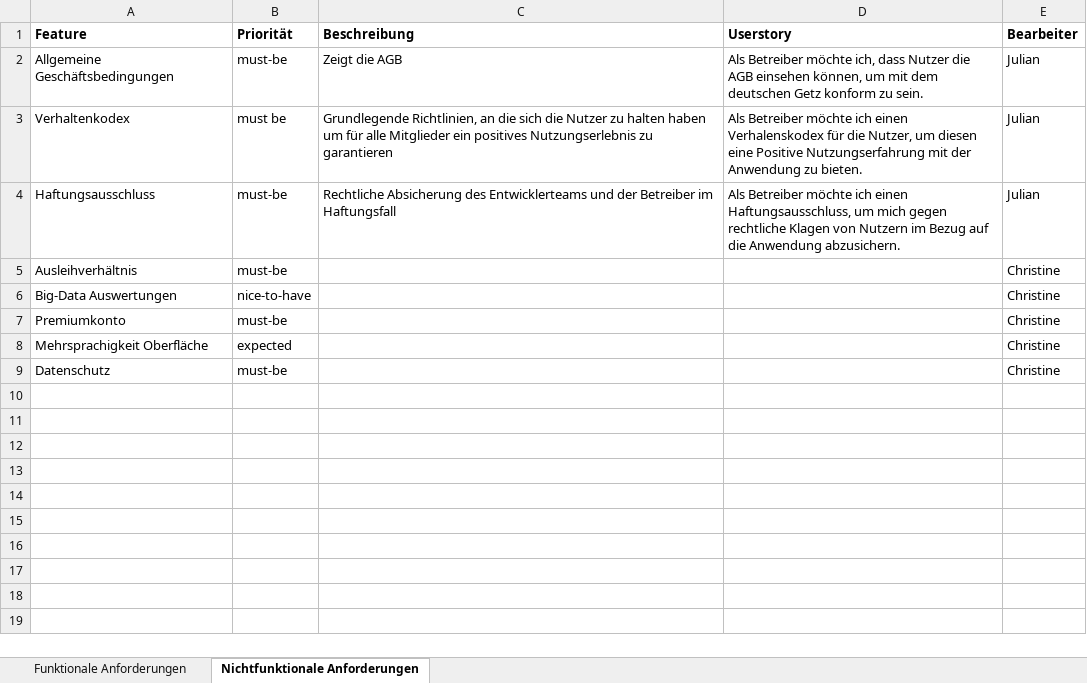
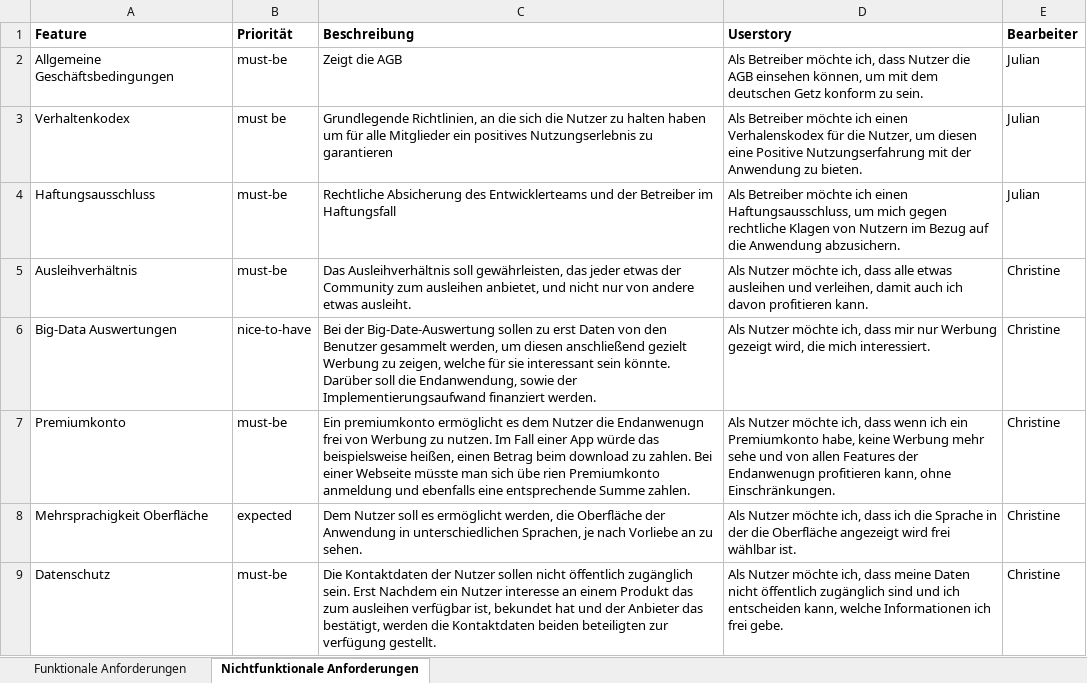
Before and after one commit to reckmeyerm/x-share, an Excel workbook: Anforderungen.xlsx, sheet Nichtfunktionale Anforderungen, drawn as a sheet; values as stored, in another font and other column widths than the file's, no borders; the diff names each change by its address in the sheet, - before the commit and + after, or states it on an @@ line.

Commit message:
Changed Anforderungen.xlsx

```diff
--- a/Anforderungen.xlsx (sheet Nichtfunktionale Anforderungen)
+++ b/Anforderungen.xlsx (sheet Nichtfunktionale Anforderungen)
-C5 (Beschreibung): (empty)
+C5 (Beschreibung): Das Ausleihverhältnis soll gewährleisten, das jeder etwas der Community zum ausleihen anbietet, und nicht nur von andere etwas ausleiht.
-D5 (Userstory): (empty)
+D5 (Userstory): Als Nutzer möchte ich, dass alle etwas ausleihen und verleihen, damit auch ich davon profitieren kann.
-C6 (Beschreibung): (empty)
+C6 (Beschreibung): Bei der Big-Date-Auswertung sollen zu erst Daten von den Benutzer gesammelt werden, um diesen anschließend gezielt Werbung zu zeigen, welche für sie interessant sein könnte. Darüber soll die Endanwendung, sowie der Implementierungsaufwand finanziert werden.
-D6 (Userstory): (empty)
+D6 (Userstory): Als Nutzer möchte ich, dass mir nur Werbung gezeigt wird, die mich interessiert.
-C7 (Beschreibung): (empty)
+C7 (Beschreibung): Ein premiumkonto ermöglicht es dem Nutzer die Endanwenugn frei von Werbung zu nutzen. Im Fall einer App würde das beispielsweise heißen, einen Betrag beim download zu zahlen. Bei einer Webseite müsste man sich übe rien Premiumkonto anmeldung und ebenfalls eine entsprechende Summe zahlen.
-D7 (Userstory): (empty)
+D7 (Userstory): Als Nutzer möchte ich, dass wenn ich ein Premiumkonto habe, keine Werbung mehr sehe und von allen Features der Endanwenugn profitieren kann, ohne Einschränkungen.
-C8 (Beschreibung): (empty)
+C8 (Beschreibung): Dem Nutzer soll es ermöglicht werden, die Oberfläche der Anwendung in unterschiedlichen Sprachen, je nach Vorliebe an zu sehen.
-D8 (Userstory): (empty)
+D8 (Userstory): Als Nutzer möchte ich, dass ich die Sprache in der die Oberfläche angezeigt wird frei wählbar ist.
-C9 (Beschreibung): (empty)
+C9 (Beschreibung): Die Kontaktdaten der Nutzer sollen nicht öffentlich zugänglich sein. Erst Nachdem ein Nutzer interesse an einem Produkt das zum ausleihen verfügbar ist, bekundet hat und der Anbieter das bestätigt, werden die Kontaktdaten beiden beteiligten zur verfügung gestellt.
-D9 (Userstory): (empty)
+D9 (Userstory): Als Nutzer möchte ich, dass meine Daten nicht öffentlich zugänglich sind und ich entscheiden kann, welche Informationen ich frei gebe.
```
